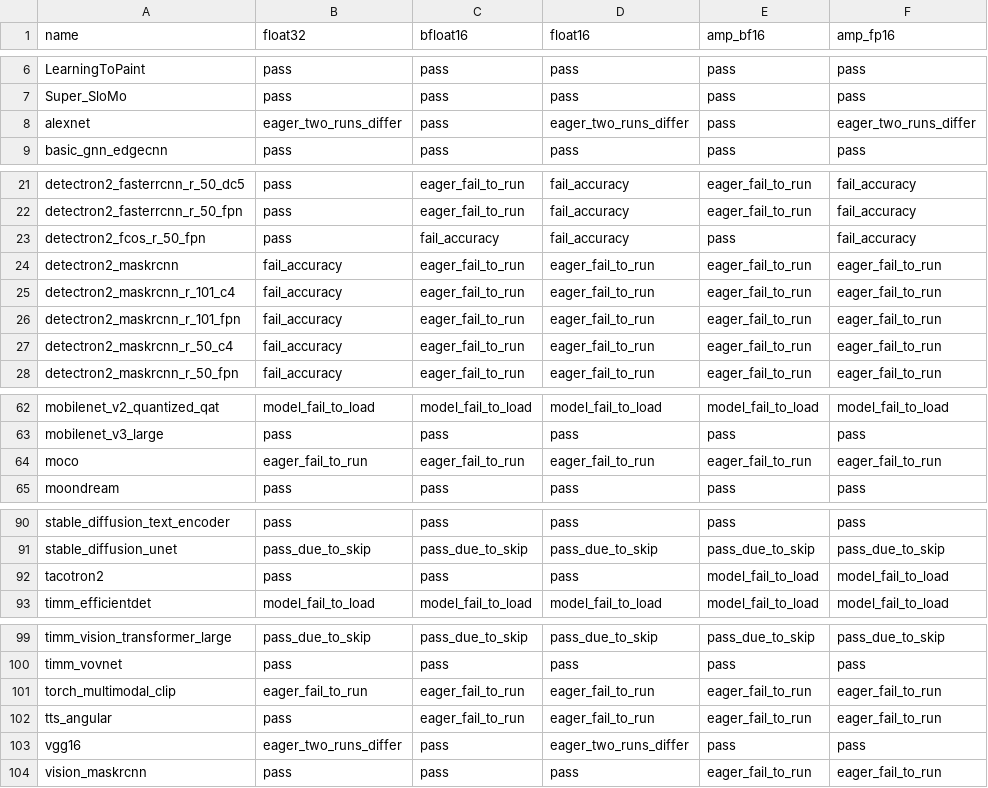
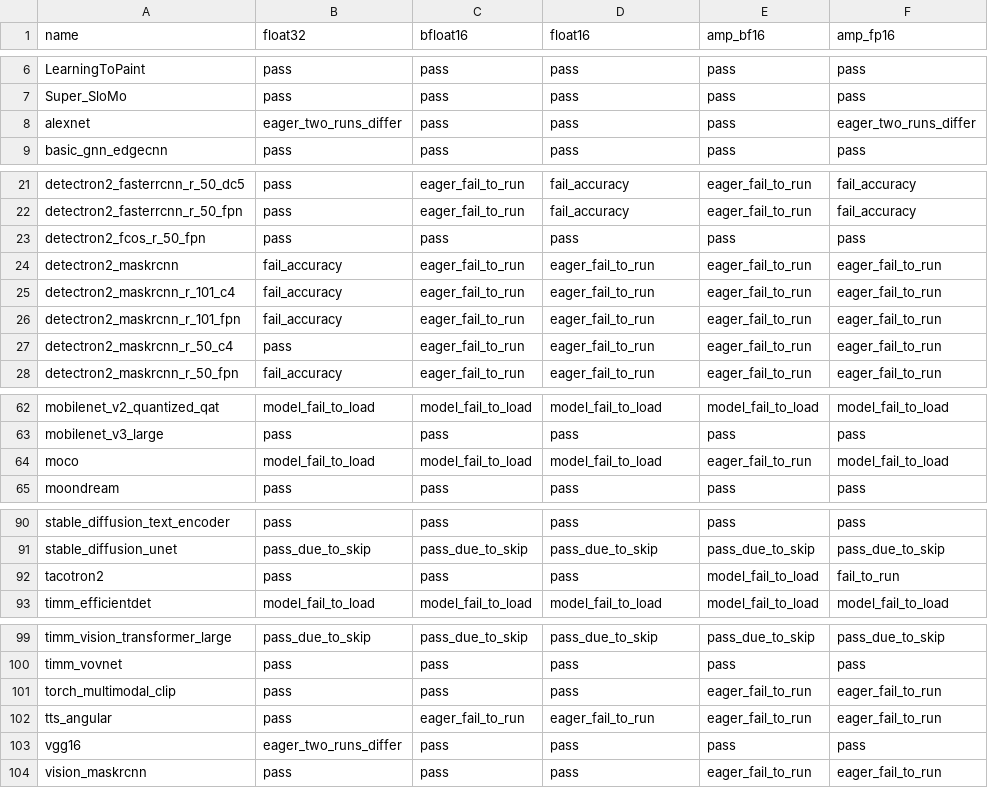
Before and after one commit to intel/torch-xpu-ops, a CSV file: .github/ci_expected_accuracy/inductor_torchbench_inference.csv, drawn as a sheet; only a part is shown, gaps mark what is left out.

```diff
--- a/.github/ci_expected_accuracy/inductor_torchbench_inference.csv
+++ b/.github/ci_expected_accuracy/inductor_torchbench_inference.csv
@@ -7,3 +7,3 @@ LearningToPaint,pass,pass,pass,pass,pass
 Super_SloMo,pass,pass,pass,pass,pass
-alexnet,eager_two_runs_differ,pass,eager_two_runs_differ,pass,eager_two_runs_differ
+alexnet,eager_two_runs_differ,pass,pass,pass,eager_two_runs_differ
 basic_gnn_edgecnn,pass,pass,pass,pass,pass
@@ -22,3 +22,3 @@ detectron2_fasterrcnn_r_50_dc5,pass,eager_fail_to_run,fail_accuracy,eager_fail_t
 detectron2_fasterrcnn_r_50_fpn,pass,eager_fail_to_run,fail_accuracy,eager_fail_to_run,fail_accuracy
-detectron2_fcos_r_50_fpn,pass,fail_accuracy,fail_accuracy,pass,fail_accuracy
+detectron2_fcos_r_50_fpn,pass,pass,pass,pass,pass
 detectron2_maskrcnn,fail_accuracy,eager_fail_to_run,eager_fail_to_run,eager_fail_to_run,eager_fail_to_run
@@ -26,3 +26,3 @@ detectron2_maskrcnn_r_101_c4,fail_accuracy,eager_fail_to_run,eager_fail_to_run,e
 detectron2_maskrcnn_r_101_fpn,fail_accuracy,eager_fail_to_run,eager_fail_to_run,eager_fail_to_run,eager_fail_to_run
-detectron2_maskrcnn_r_50_c4,fail_accuracy,eager_fail_to_run,eager_fail_to_run,eager_fail_to_run,eager_fail_to_run
+detectron2_maskrcnn_r_50_c4,pass,eager_fail_to_run,eager_fail_to_run,eager_fail_to_run,eager_fail_to_run
 detectron2_maskrcnn_r_50_fpn,fail_accuracy,eager_fail_to_run,eager_fail_to_run,eager_fail_to_run,eager_fail_to_run
@@ -63,3 +63,3 @@ mobilenet_v2_quantized_qat,model_fail_to_load,model_fail_to_load,model_fail_to_l
 mobilenet_v3_large,pass,pass,pass,pass,pass
-moco,eager_fail_to_run,eager_fail_to_run,eager_fail_to_run,eager_fail_to_run,eager_fail_to_run
+moco,model_fail_to_load,model_fail_to_load,model_fail_to_load,eager_fail_to_run,model_fail_to_load
 moondream,pass,pass,pass,pass,pass
@@ -91,3 +91,3 @@ stable_diffusion_text_encoder,pass,pass,pass,pass,pass
 stable_diffusion_unet,pass_due_to_skip,pass_due_to_skip,pass_due_to_skip,pass_due_to_skip,pass_due_to_skip
-tacotron2,pass,pass,pass,model_fail_to_load,model_fail_to_load
+tacotron2,pass,pass,pass,model_fail_to_load,fail_to_run
 timm_efficientdet,model_fail_to_load,model_fail_to_load,model_fail_to_load,model_fail_to_load,model_fail_to_load
@@ -100,5 +100,5 @@ timm_vision_transformer_large,pass_due_to_skip,pass_due_to_skip,pass_due_to_skip
 timm_vovnet,pass,pass,pass,pass,pass
-torch_multimodal_clip,eager_fail_to_run,eager_fail_to_run,eager_fail_to_run,eager_fail_to_run,eager_fail_to_run
+torch_multimodal_clip,pass,pass,pass,eager_fail_to_run,eager_fail_to_run
 tts_angular,pass,eager_fail_to_run,eager_fail_to_run,eager_fail_to_run,eager_fail_to_run
-vgg16,eager_two_runs_differ,pass,eager_two_runs_differ,pass,pass
+vgg16,eager_two_runs_differ,pass,pass,pass,pass
 vision_maskrcnn,pass,pass,pass,eager_fail_to_run,eager_fail_to_run
```
Also changed, not shown: .github/ci_expected_accuracy/inductor_timm_models_inference.csv, .github/ci_expected_accuracy/inductor_timm_models_training.csv, 1 other file.
